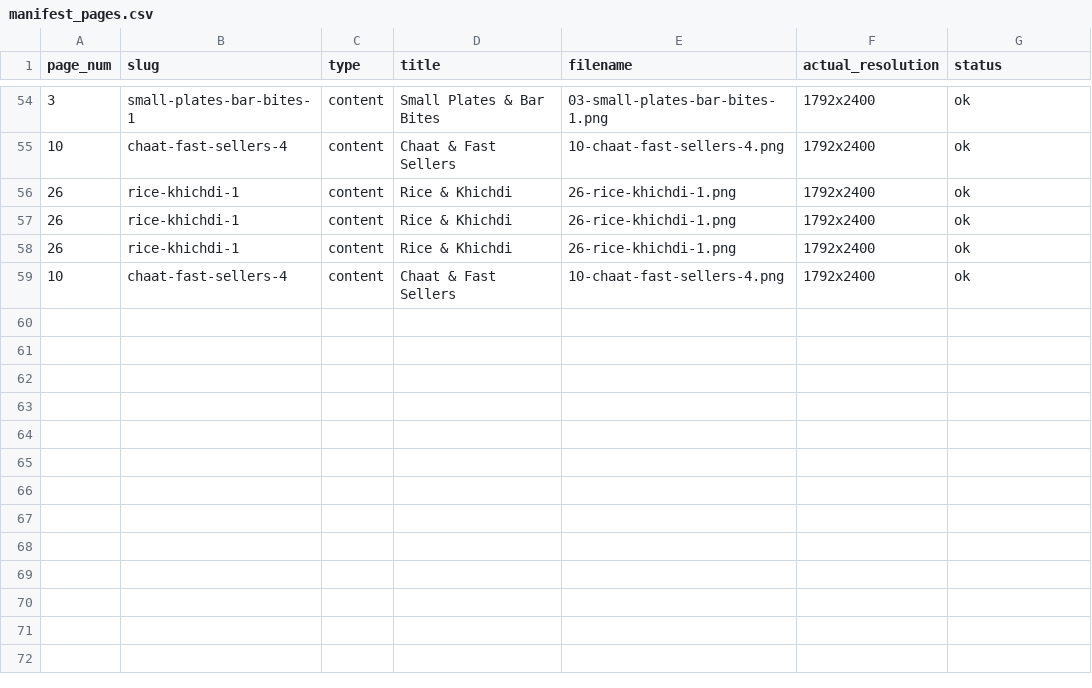
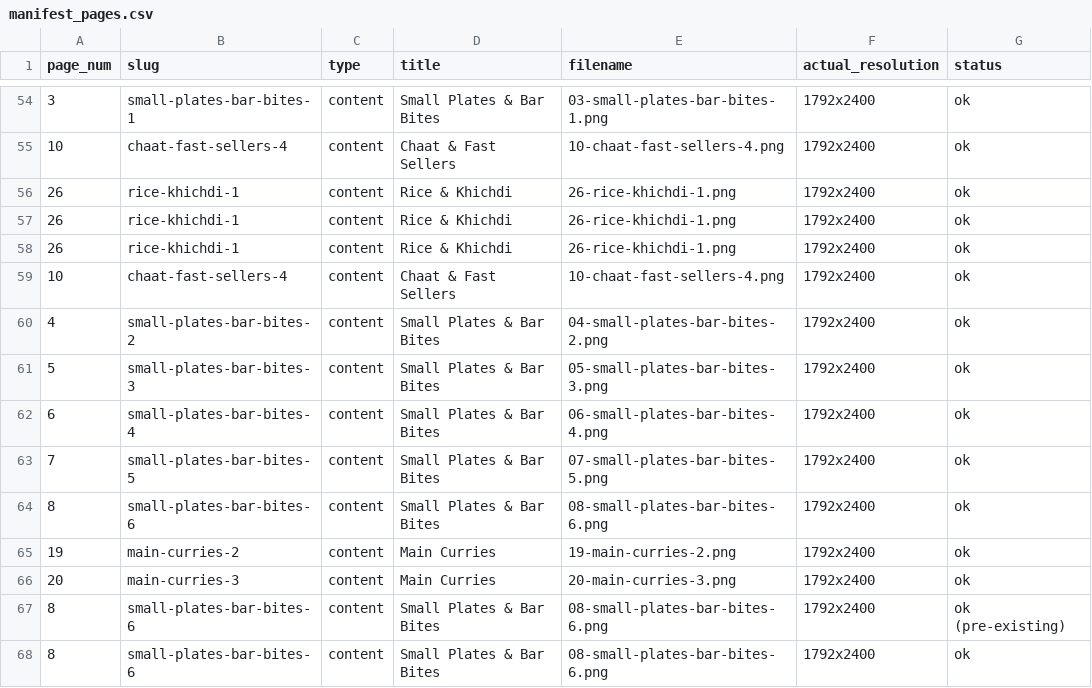
Before and after one commit to wright-x/intunnelconsulting.github.io, a CSV file: theater-menu-photography/pages_output/manifest_pages.csv, drawn as a sheet; only a part is shown, gaps mark what is left out; the diff names each change by its address in the sheet, - before the commit and + after, or states it on an @@ line.

```diff
--- a/theater-menu-photography/pages_output/manifest_pages.csv
+++ b/theater-menu-photography/pages_output/manifest_pages.csv
+row 60: 4 | small-plates-bar-bites-2 | content | Small Plates & Bar Bites | 04-small-plates-bar-bites-2.png | 1792x2400 | ok
+row 61: 5 | small-plates-bar-bites-3 | content | Small Plates & Bar Bites | 05-small-plates-bar-bites-3.png | 1792x2400 | ok
+row 62: 6 | small-plates-bar-bites-4 | content | Small Plates & Bar Bites | 06-small-plates-bar-bites-4.png | 1792x2400 | ok
+row 63: 7 | small-plates-bar-bites-5 | content | Small Plates & Bar Bites | 07-small-plates-bar-bites-5.png | 1792x2400 | ok
+row 64: 8 | small-plates-bar-bites-6 | content | Small Plates & Bar Bites | 08-small-plates-bar-bites-6.png | 1792x2400 | ok
+row 65: 19 | main-curries-2 | content | Main Curries | 19-main-curries-2.png | 1792x2400 | ok
+row 66: 20 | main-curries-3 | content | Main Curries | 20-main-curries-3.png | 1792x2400 | ok
+row 67: 8 | small-plates-bar-bites-6 | content | Small Plates & Bar Bites | 08-small-plates-bar-bites-6.png | 1792x2400 | ok (pre-existing)
+row 68: 8 | small-plates-bar-bites-6 | content | Small Plates & Bar Bites | 08-small-plates-bar-bites-6.png | 1792x2400 | ok
```
Also changed, not shown: theater-menu-photography/output/manifest.csv, 53 other files.
